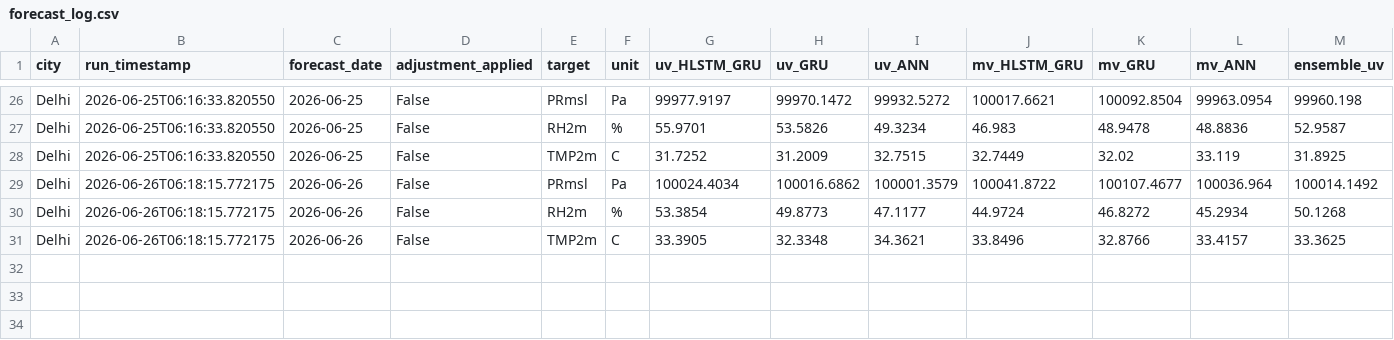
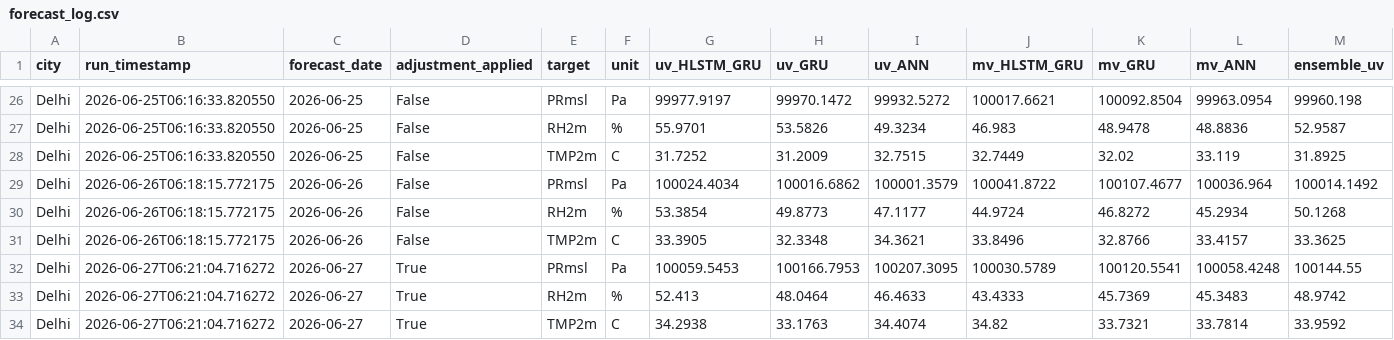
Before and after one commit to cdacaviral-source/cdacaviral-source-multicity-forecast-data-classical-om, a CSV file: data/om/Delhi/logs/forecast_log.csv, drawn as a sheet; only a part is shown, gaps mark what is left out; rows hold the shown columns only; the diff names each change by its address in the sheet, - before the commit and + after, or states it on an @@ line.

Commit message:
[Delhi] forecast_log.csv 2026-06-27

```diff
--- a/data/om/Delhi/logs/forecast_log.csv
+++ b/data/om/Delhi/logs/forecast_log.csv
+row 32: Delhi | 2026-06-27T06:21:04.716272 | 2026-06-27 | True | PRmsl | Pa | 100059.5453 | 100166.7953 | 100207.3095 | 100030.5789 | 100120.5541 | 100058.4248 | 100144.55
+row 33: Delhi | 2026-06-27T06:21:04.716272 | 2026-06-27 | True | RH2m | % | 52.413 | 48.0464 | 46.4633 | 43.4333 | 45.7369 | 45.3483 | 48.9742
+row 34: Delhi | 2026-06-27T06:21:04.716272 | 2026-06-27 | True | TMP2m | C | 34.2938 | 33.1763 | 34.4074 | 34.82 | 33.7321 | 33.7814 | 33.9592
```
